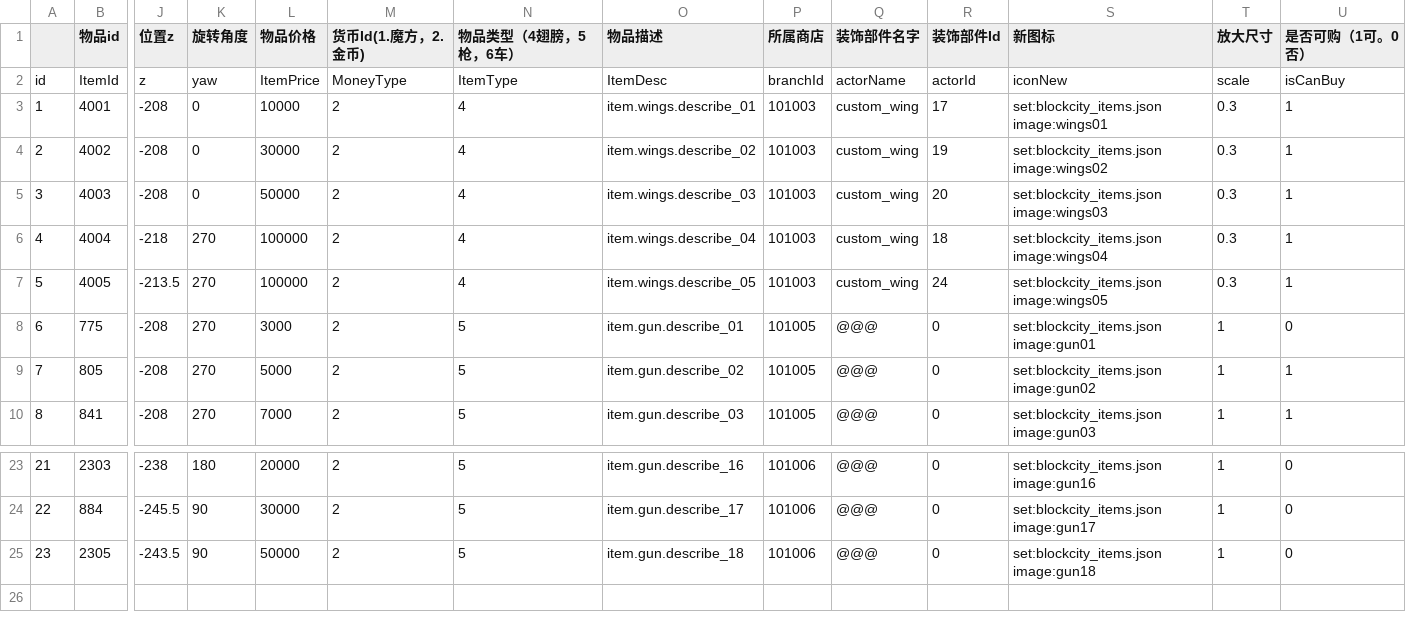
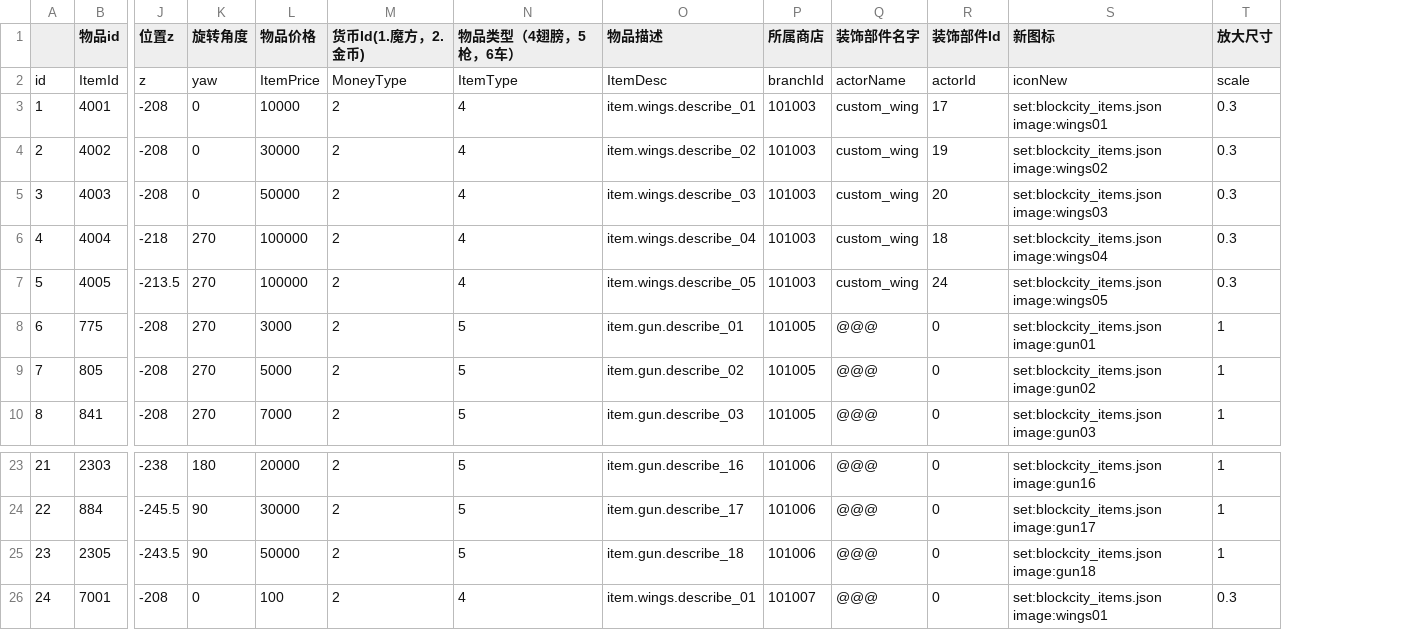
Before and after one commit to heliaoyuan10086/Game, a CSV file: BlockCity/shopHouseItems.csv, drawn as a sheet; only a part is shown, gaps mark what is left out; removed rows and columns are numbered as before the commit, all else as after; rows hold the shown columns only; the diff names each change by its address in the sheet, - before the commit and + after, or states it on an @@ line.

```diff
--- a/BlockCity/shopHouseItems.csv
+++ b/BlockCity/shopHouseItems.csv
-column U (是否可购（1可。0否）), rows 2-10: isCanBuy | 1 | 1 | 1 | 1 | 1 | 0 | 1 | 1; rows 23-25: all 0
+row 26: 24 | 7001 | -208 | 0 | 100 | 2 | 4 | item.wings.describe_01 | 101007 | @@@ | 0 | set:blockcity_items.json image:wings01 | 0.3
```
Also changed, not shown: 1 other file.
